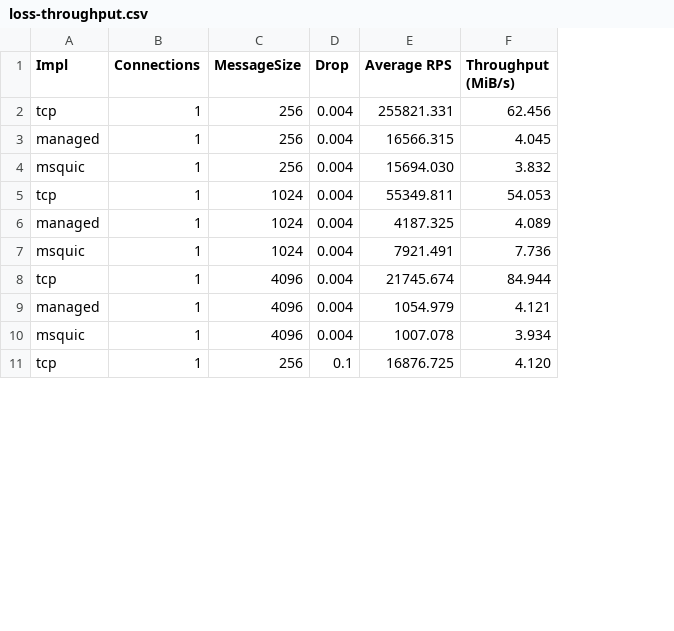
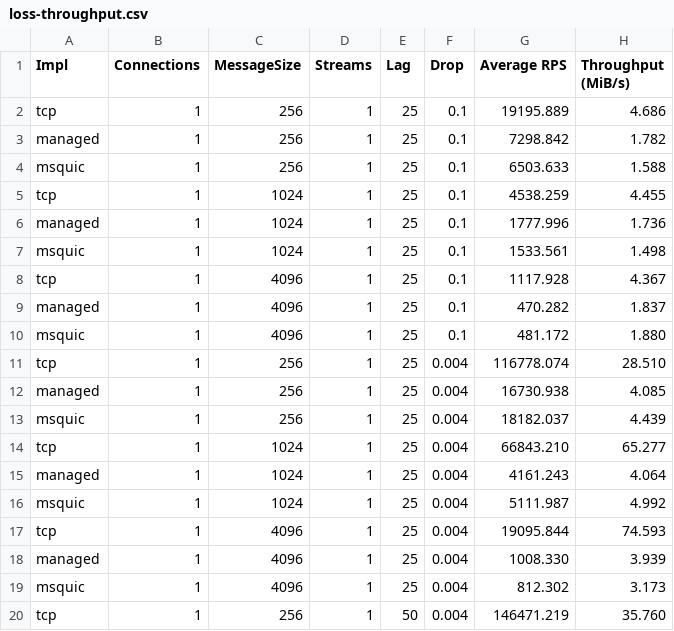
Before and after one commit to rzikm/master-thesis, a CSV file: tex/measurements/lab/loss-throughput.csv, drawn as a sheet; only a part is shown; addresses are those after the commit; the diff covers the shown part only; the diff names each change by its address in the sheet, - before the commit and + after, or states it on an @@ line.

```diff
--- a/tex/measurements/lab/loss-throughput.csv
+++ b/tex/measurements/lab/loss-throughput.csv
+column D (Streams), rows 11-20: all 1
+column E (Lag), rows 11-20: 25 | 25 | 25 | 25 | 25 | 25 | 25 | 25 | 25 | 50
+row 2: tcp | 1 | 256 | 1 | 25 | 0.1 | 19195.889 | 4.686
+row 3: managed | 1 | 256 | 1 | 25 | 0.1 | 7298.842 | 1.782
+row 4: msquic | 1 | 256 | 1 | 25 | 0.1 | 6503.633 | 1.588
+row 5: tcp | 1 | 1024 | 1 | 25 | 0.1 | 4538.259 | 4.455
+row 6: managed | 1 | 1024 | 1 | 25 | 0.1 | 1777.996 | 1.736
+row 7: msquic | 1 | 1024 | 1 | 25 | 0.1 | 1533.561 | 1.498
+row 8: tcp | 1 | 4096 | 1 | 25 | 0.1 | 1117.928 | 4.367
+row 9: managed | 1 | 4096 | 1 | 25 | 0.1 | 470.282 | 1.837
+row 10: msquic | 1 | 4096 | 1 | 25 | 0.1 | 481.172 | 1.880
-G11 (Average RPS): 255821.331
+G11 (Average RPS): 116778.074
-H11 (Throughput (MiB/s)): 62.456
+H11 (Throughput (MiB/s)): 28.510
-G12 (Average RPS): 16566.315
+G12 (Average RPS): 16730.938
-H12 (Throughput (MiB/s)): 4.045
+H12 (Throughput (MiB/s)): 4.085
-G13 (Average RPS): 15694.030
+G13 (Average RPS): 18182.037
-H13 (Throughput (MiB/s)): 3.832
+H13 (Throughput (MiB/s)): 4.439
-G14 (Average RPS): 55349.811
+G14 (Average RPS): 66843.210
-H14 (Throughput (MiB/s)): 54.053
+H14 (Throughput (MiB/s)): 65.277
-G15 (Average RPS): 4187.325
+G15 (Average RPS): 4161.243
-H15 (Throughput (MiB/s)): 4.089
+H15 (Throughput (MiB/s)): 4.064
-G16 (Average RPS): 7921.491
+G16 (Average RPS): 5111.987
-H16 (Throughput (MiB/s)): 7.736
+H16 (Throughput (MiB/s)): 4.992
-G17 (Average RPS): 21745.674
+G17 (Average RPS): 19095.844
-H17 (Throughput (MiB/s)): 84.944
+H17 (Throughput (MiB/s)): 74.593
-G18 (Average RPS): 1054.979
+G18 (Average RPS): 1008.330
-H18 (Throughput (MiB/s)): 4.121
+H18 (Throughput (MiB/s)): 3.939
-G19 (Average RPS): 1007.078
+G19 (Average RPS): 812.302
-H19 (Throughput (MiB/s)): 3.934
+H19 (Throughput (MiB/s)): 3.173
-F20 (Drop): 0.1
+F20 (Drop): 0.004
-G20 (Average RPS): 16876.725
+G20 (Average RPS): 146471.219
-H20 (Throughput (MiB/s)): 4.120
+H20 (Throughput (MiB/s)): 35.760
```
Also changed, not shown: 9 added rows and 24 edited cells elsewhere in this file, tex/measurements/lab/loss-latency.csv, tex/measurements/loss-throughput.csv, 10 other files.
